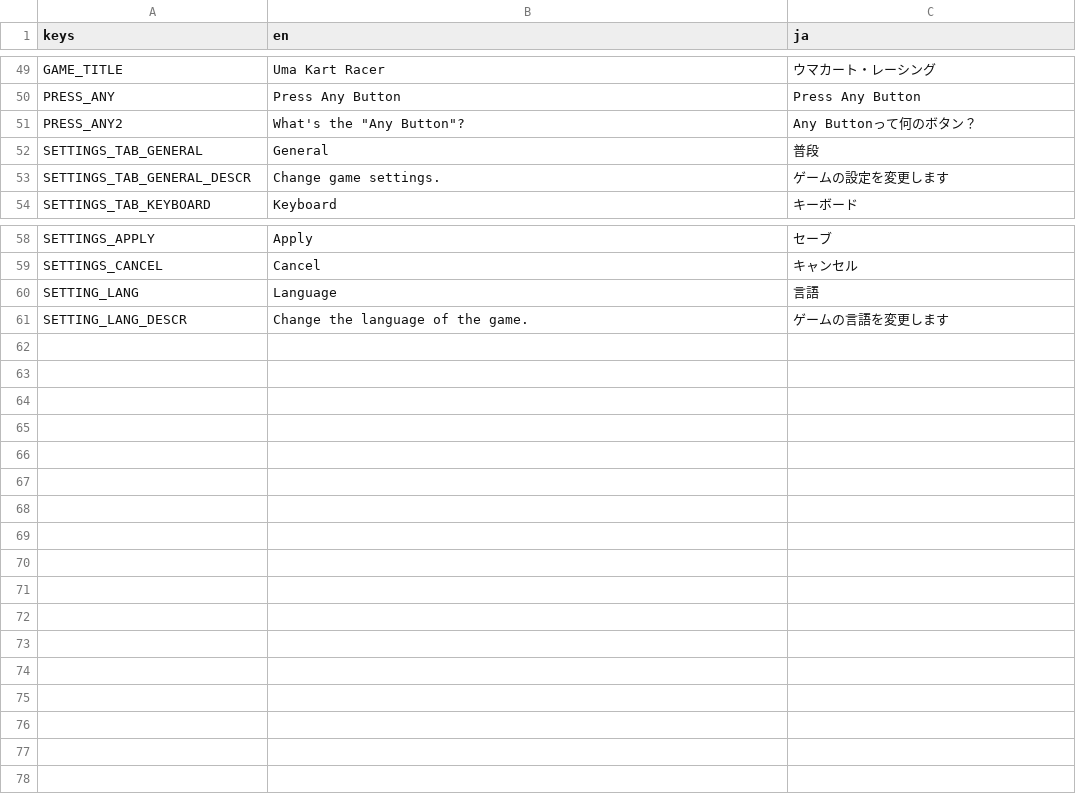
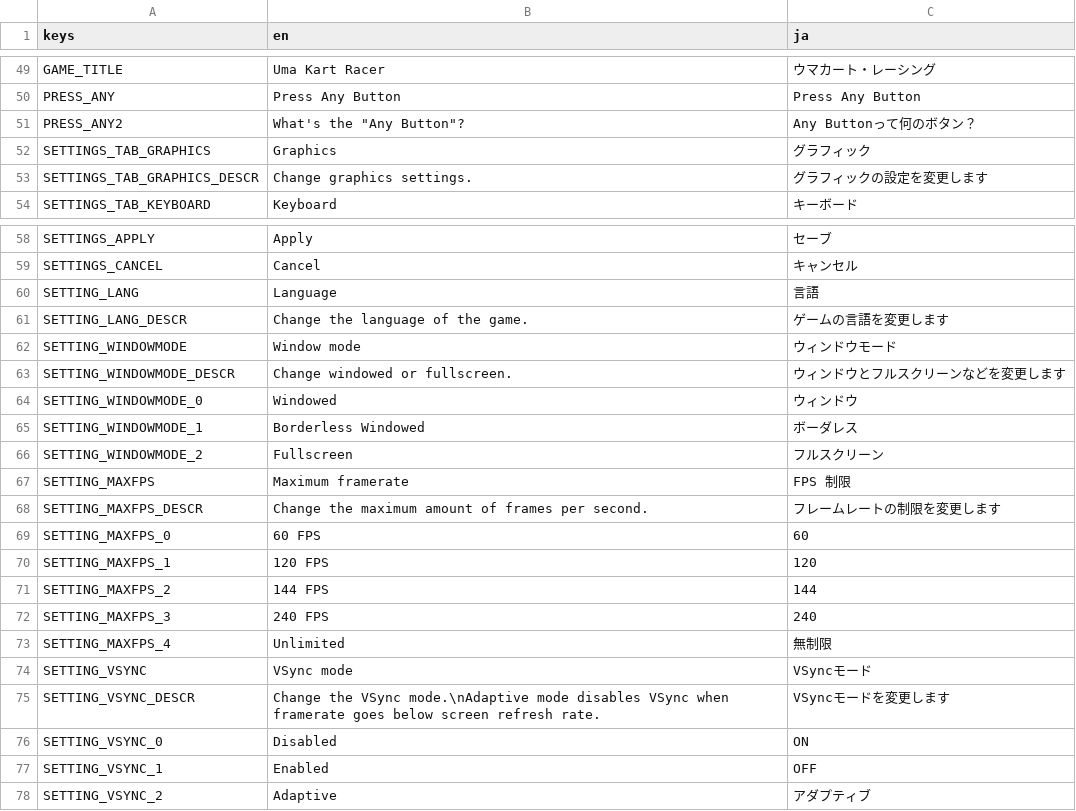
Before and after one commit to KevinVG207/GodotUmaKart, a CSV file: loc/text.csv, drawn as a sheet; only a part is shown, gaps mark what is left out; removed rows and columns are numbered as before the commit, all else as after; the diff names each change by its address in the sheet, - before the commit and + after, or states it on an @@ line.

Commit message:
Added some rendering and window-related settings.

```diff
--- a/loc/text.csv
+++ b/loc/text.csv
-row 52: SETTINGS_TAB_GENERAL | General | 普段
-row 53: SETTINGS_TAB_GENERAL_DESCR | Change game settings. | ゲームの設定を変更します
+row 52: SETTINGS_TAB_GRAPHICS | Graphics | グラフィック
+row 53: SETTINGS_TAB_GRAPHICS_DESCR | Change graphics settings. | グラフィックの設定を変更します
+row 62: SETTING_WINDOWMODE | Window mode | ウィンドウモード
+row 63: SETTING_WINDOWMODE_DESCR | Change windowed or fullscreen. | ウィンドウとフルスクリーンなどを変更します
+row 64: SETTING_WINDOWMODE_0 | Windowed | ウィンドウ
+row 65: SETTING_WINDOWMODE_1 | Borderless Windowed | ボーダレス
+row 66: SETTING_WINDOWMODE_2 | Fullscreen | フルスクリーン
+row 67: SETTING_MAXFPS | Maximum framerate | FPS 制限
+row 68: SETTING_MAXFPS_DESCR | Change the maximum amount of frames per second. | フレームレートの制限を変更します
+row 69: SETTING_MAXFPS_0 | 60 FPS | 60
+row 70: SETTING_MAXFPS_1 | 120 FPS | 120
+row 71: SETTING_MAXFPS_2 | 144 FPS | 144
+row 72: SETTING_MAXFPS_3 | 240 FPS | 240
+row 73: SETTING_MAXFPS_4 | Unlimited | 無制限
+row 74: SETTING_VSYNC | VSync mode | VSyncモード
+row 75: SETTING_VSYNC_DESCR | Change the VSync mode.\nAdaptive mode disables VSync when framerate goes below screen refresh rate. | VSyncモードを変更します
+row 76: SETTING_VSYNC_0 | Disabled | ON
+row 77: SETTING_VSYNC_1 | Enabled | OFF
+row 78: SETTING_VSYNC_2 | Adaptive | アダプティブ
```
Also changed, not shown: 11 other files.
